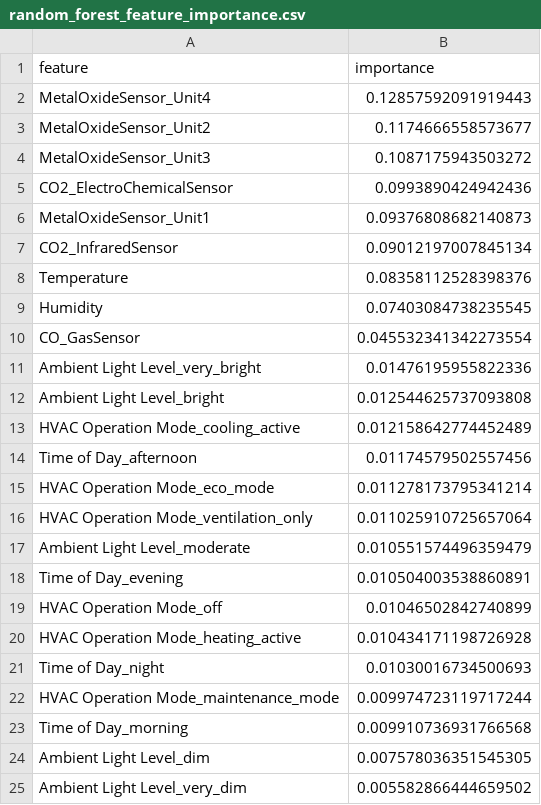
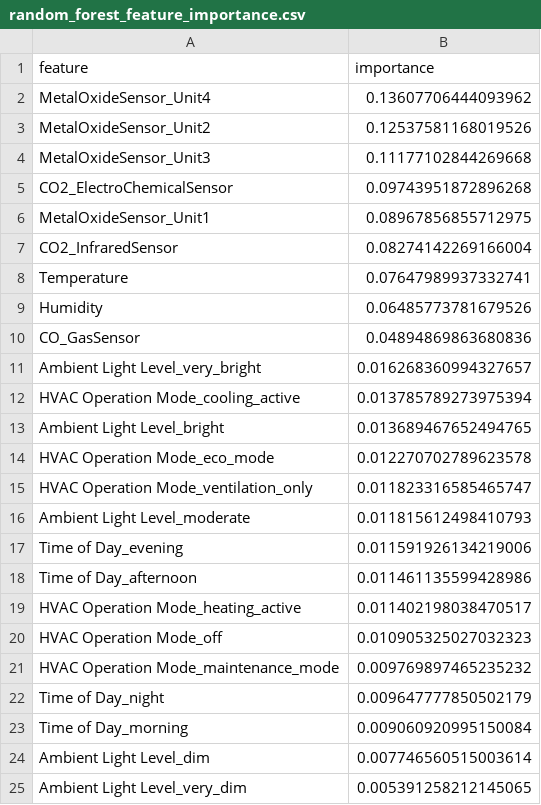
Before and after one commit to chanmyae99/elderguard-analytics-ml, a CSV file: reports/metrics/random_forest_feature_importance.csv, drawn as a sheet.

```diff
--- a/reports/metrics/random_forest_feature_importance.csv
+++ b/reports/metrics/random_forest_feature_importance.csv
@@ -1,25 +1,25 @@
 feature,importance
-MetalOxideSensor_Unit4,0.12857592091919443
-MetalOxideSensor_Unit2,0.1174666558573677
-MetalOxideSensor_Unit3,0.1087175943503272
-CO2_ElectroChemicalSensor,0.0993890424942436
-MetalOxideSensor_Unit1,0.09376808682140873
-CO2_InfraredSensor,0.09012197007845134
-Temperature,0.08358112528398376
-Humidity,0.07403084738235545
-CO_GasSensor,0.045532341342273554
-Ambient Light Level_very_bright,0.01476195955822336
-Ambient Light Level_bright,0.012544625737093808
-HVAC Operation Mode_cooling_active,0.012158642774452489
-Time of Day_afternoon,0.01174579502557456
-HVAC Operation Mode_eco_mode,0.011278173795341214
-HVAC Operation Mode_ventilation_only,0.011025910725657064
-Ambient Light Level_moderate,0.010551574496359479
-Time of Day_evening,0.010504003538860891
-HVAC Operation Mode_off,0.01046502842740899
-HVAC Operation Mode_heating_active,0.010434171198726928
-Time of Day_night,0.01030016734500693
-HVAC Operation Mode_maintenance_mode,0.009974723119717244
-Time of Day_morning,0.009910736931766568
-Ambient Light Level_dim,0.007578036351545305
-Ambient Light Level_very_dim,0.005582866444659502
+MetalOxideSensor_Unit4,0.13607706444093962
+MetalOxideSensor_Unit2,0.12537581168019526
+MetalOxideSensor_Unit3,0.11177102844269668
+CO2_ElectroChemicalSensor,0.09743951872896268
+MetalOxideSensor_Unit1,0.08967856855712975
+CO2_InfraredSensor,0.08274142269166004
+Temperature,0.07647989937332741
+Humidity,0.06485773781679526
+CO_GasSensor,0.04894869863680836
+Ambient Light Level_very_bright,0.016268360994327657
+HVAC Operation Mode_cooling_active,0.013785789273975394
+Ambient Light Level_bright,0.013689467652494765
+HVAC Operation Mode_eco_mode,0.012270702789623578
+HVAC Operation Mode_ventilation_only,0.011823316585465747
+Ambient Light Level_moderate,0.011815612498410793
+Time of Day_evening,0.011591926134219006
+Time of Day_afternoon,0.011461135599428986
+HVAC Operation Mode_heating_active,0.011402198038470517
+HVAC Operation Mode_off,0.010905325027032323
+HVAC Operation Mode_maintenance_mode,0.009769897465235232
+Time of Day_night,0.009647777850502179
+Time of Day_morning,0.009060920995150084
+Ambient Light Level_dim,0.007746560515003614
+Ambient Light Level_very_dim,0.005391258212145065
```
Also changed, not shown: reports/metrics/logistic_regression_feature_importance.csv, reports/metrics/model_comparison_summary.csv, 14 other files.
